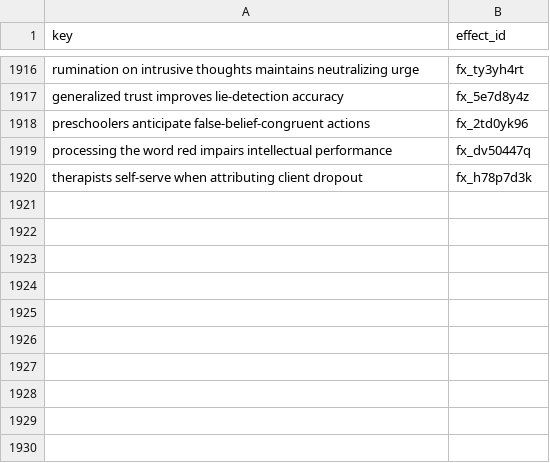
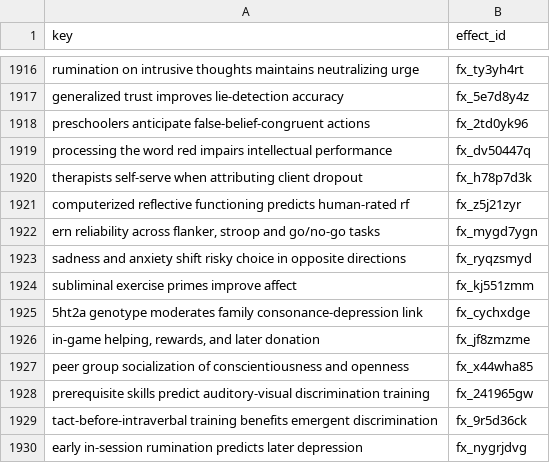
Before and after one commit to leosammallahti/retested, a CSV file: data/curated/registry/effect_ids.csv, drawn as a sheet; only a part is shown, gaps mark what is left out.

```diff
--- a/data/curated/registry/effect_ids.csv
+++ b/data/curated/registry/effect_ids.csv
@@ -1920 +1920,11 @@ processing the word red impairs intellectual performance,fx_dv50447q
 therapists self-serve when attributing client dropout,fx_h78p7d3k
+computerized reflective functioning predicts human-rated rf,fx_z5j21zyr
+"ern reliability across flanker, stroop and go/no-go tasks",fx_mygd7ygn
+sadness and anxiety shift risky choice in opposite directions,fx_ryqzsmyd
+subliminal exercise primes improve affect,fx_kj551zmm
+5ht2a genotype moderates family consonance-depression link,fx_cychxdge
+"in-game helping, rewards, and later donation",fx_jf8zmzme
+peer group socialization of conscientiousness and openness,fx_x44wha85
+prerequisite skills predict auditory-visual discrimination training,fx_241965gw
+tact-before-intraverbal training benefits emergent discrimination,fx_9r5d36ck
+early in-session rumination predicts later depression,fx_nygrjdvg
```
Also changed, not shown: 3 other files.
